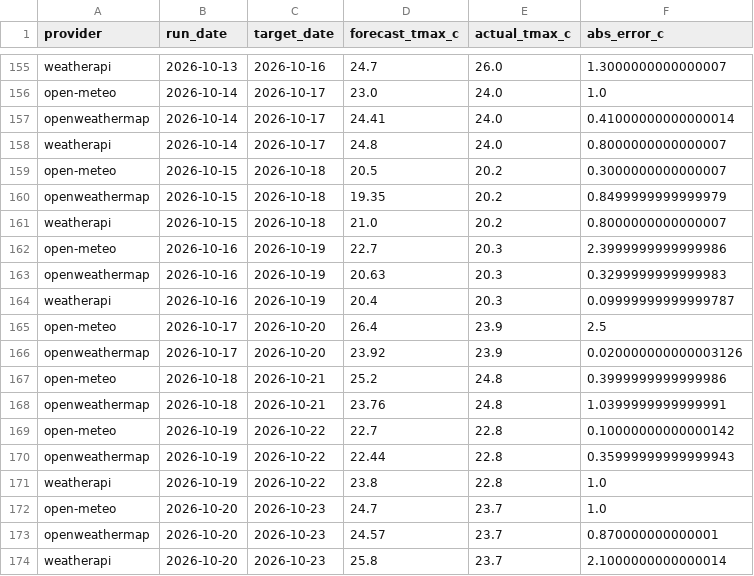
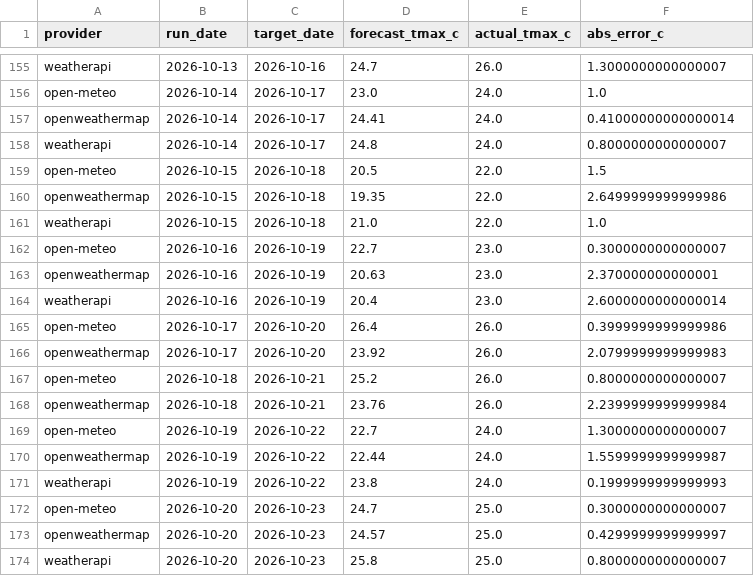
Before and after one commit to krzysztofslomkowski/weather-forecast-accuracy, a CSV file: docs/data/evaluation_detailed.csv, drawn as a sheet; only a part is shown, gaps mark what is left out.

```diff
--- a/docs/data/evaluation_detailed.csv
+++ b/docs/data/evaluation_detailed.csv
@@ -158,17 +158,17 @@ openweathermap,2026-10-14,2026-10-17,24.41,24.0,0.41000000000000014
 weatherapi,2026-10-14,2026-10-17,24.8,24.0,0.8000000000000007
-open-meteo,2026-10-15,2026-10-18,20.5,20.2,0.3000000000000007
-openweathermap,2026-10-15,2026-10-18,19.35,20.2,0.8499999999999979
-weatherapi,2026-10-15,2026-10-18,21.0,20.2,0.8000000000000007
-open-meteo,2026-10-16,2026-10-19,22.7,20.3,2.3999999999999986
-openweathermap,2026-10-16,2026-10-19,20.63,20.3,0.3299999999999983
-weatherapi,2026-10-16,2026-10-19,20.4,20.3,0.09999999999999787
-open-meteo,2026-10-17,2026-10-20,26.4,23.9,2.5
-openweathermap,2026-10-17,2026-10-20,23.92,23.9,0.020000000000003126
-open-meteo,2026-10-18,2026-10-21,25.2,24.8,0.3999999999999986
-openweathermap,2026-10-18,2026-10-21,23.76,24.8,1.0399999999999991
-open-meteo,2026-10-19,2026-10-22,22.7,22.8,0.10000000000000142
-openweathermap,2026-10-19,2026-10-22,22.44,22.8,0.35999999999999943
-weatherapi,2026-10-19,2026-10-22,23.8,22.8,1.0
-open-meteo,2026-10-20,2026-10-23,24.7,23.7,1.0
-openweathermap,2026-10-20,2026-10-23,24.57,23.7,0.870000000000001
-weatherapi,2026-10-20,2026-10-23,25.8,23.7,2.1000000000000014
+open-meteo,2026-10-15,2026-10-18,20.5,22.0,1.5
+openweathermap,2026-10-15,2026-10-18,19.35,22.0,2.6499999999999986
+weatherapi,2026-10-15,2026-10-18,21.0,22.0,1.0
+open-meteo,2026-10-16,2026-10-19,22.7,23.0,0.3000000000000007
+openweathermap,2026-10-16,2026-10-19,20.63,23.0,2.370000000000001
+weatherapi,2026-10-16,2026-10-19,20.4,23.0,2.6000000000000014
+open-meteo,2026-10-17,2026-10-20,26.4,26.0,0.3999999999999986
+openweathermap,2026-10-17,2026-10-20,23.92,26.0,2.0799999999999983
+open-meteo,2026-10-18,2026-10-21,25.2,26.0,0.8000000000000007
+openweathermap,2026-10-18,2026-10-21,23.76,26.0,2.2399999999999984
+open-meteo,2026-10-19,2026-10-22,22.7,24.0,1.3000000000000007
+openweathermap,2026-10-19,2026-10-22,22.44,24.0,1.5599999999999987
+weatherapi,2026-10-19,2026-10-22,23.8,24.0,0.1999999999999993
+open-meteo,2026-10-20,2026-10-23,24.7,25.0,0.3000000000000007
+openweathermap,2026-10-20,2026-10-23,24.57,25.0,0.4299999999999997
+weatherapi,2026-10-20,2026-10-23,25.8,25.0,0.8000000000000007
```
Also changed, not shown: docs/data/actuals.csv, docs/data/forecasts.csv, 6 other files.
